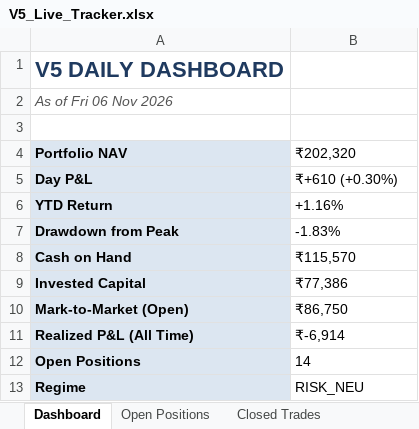
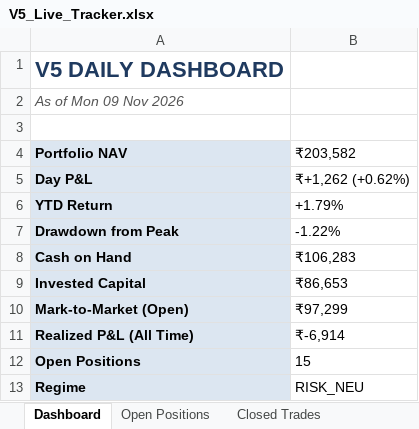
Before and after one commit to shubhamkrpal3-web/v5-stockpicker, an Excel workbook: V5_Live_Tracker.xlsx, sheet Dashboard, drawn as a sheet; values as stored, in another font and other column widths than the file's, no borders; the diff names each change by its address in the sheet, - before the commit and + after, or states it on an @@ line.

```diff
--- a/V5_Live_Tracker.xlsx (sheet Dashboard)
+++ b/V5_Live_Tracker.xlsx (sheet Dashboard)
-A2 (Portfolio NAV): As of Fri 06 Nov 2026
+A2 (Portfolio NAV): As of Mon 09 Nov 2026
-B4: ₹202,320
+B4: ₹203,582
-B5 (₹203,582): ₹+610 (+0.30%)
+B5 (₹203,582): ₹+1,262 (+0.62%)
-B6 (₹203,582): +1.16%
+B6 (₹203,582): +1.79%
-B7 (₹203,582): -1.83%
+B7 (₹203,582): -1.22%
-B8 (₹203,582): ₹115,570
+B8 (₹203,582): ₹106,283
-B9 (₹203,582): ₹77,386
+B9 (₹203,582): ₹86,653
-B10 (₹203,582): ₹86,750
+B10 (₹203,582): ₹97,299
-B12 (₹203,582): 14
+B12 (₹203,582): 15
```
Also changed, not shown: sheet Today's Signal, sheet Open Positions, sheet Equity Curve, 11 other files.
